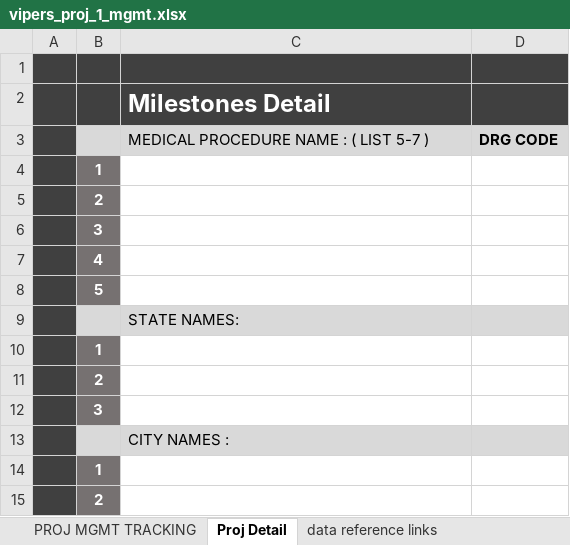
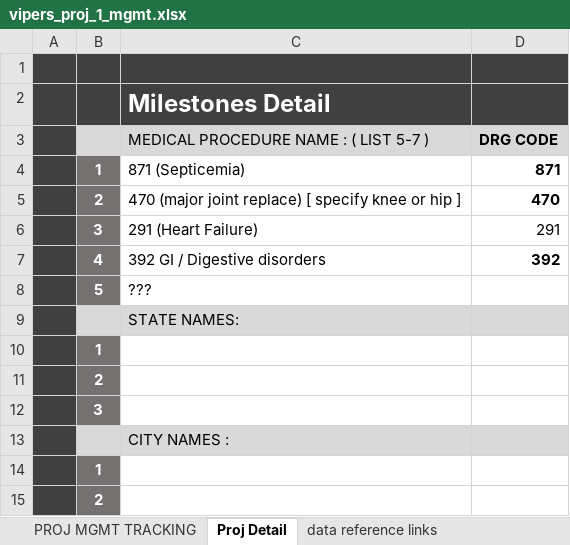
Before and after one commit to BrandinO771/viper_proj_1, an Excel workbook: _proj mgmt/vipers_proj_1_mgmt.xlsx, sheet Proj Detail, drawn as a sheet; only a part is shown; values as stored, in another font and other column widths than the file's, no borders; removed rows and columns are numbered as before the commit, all else as after; the diff names each change by its address in the sheet, - before the commit and + after, or states it on an @@ line.

```diff
--- a/_proj mgmt/vipers_proj_1_mgmt.xlsx (sheet Proj Detail)
+++ b/_proj mgmt/vipers_proj_1_mgmt.xlsx (sheet Proj Detail)
-row 4:  | 1
-row 5:  | 2
-row 6:  | 3
-row 7:  | 4
-row 8:  | 5
+row 4:  | 1 | 871 (Septicemia) | 871
+row 5:  | 2 | 470 (major joint replace) [ specify knee or hip ] | 470
+row 6:  | 3 | 291 (Heart Failure) | 291
+row 7:  | 4 | 392 GI / Digestive disorders | 392
+row 8:  | 5 | ???
```
Also changed, not shown: sheet data reference links, sheet PROJ MGMT TRACKING, sheet contributions, 1 other file.
